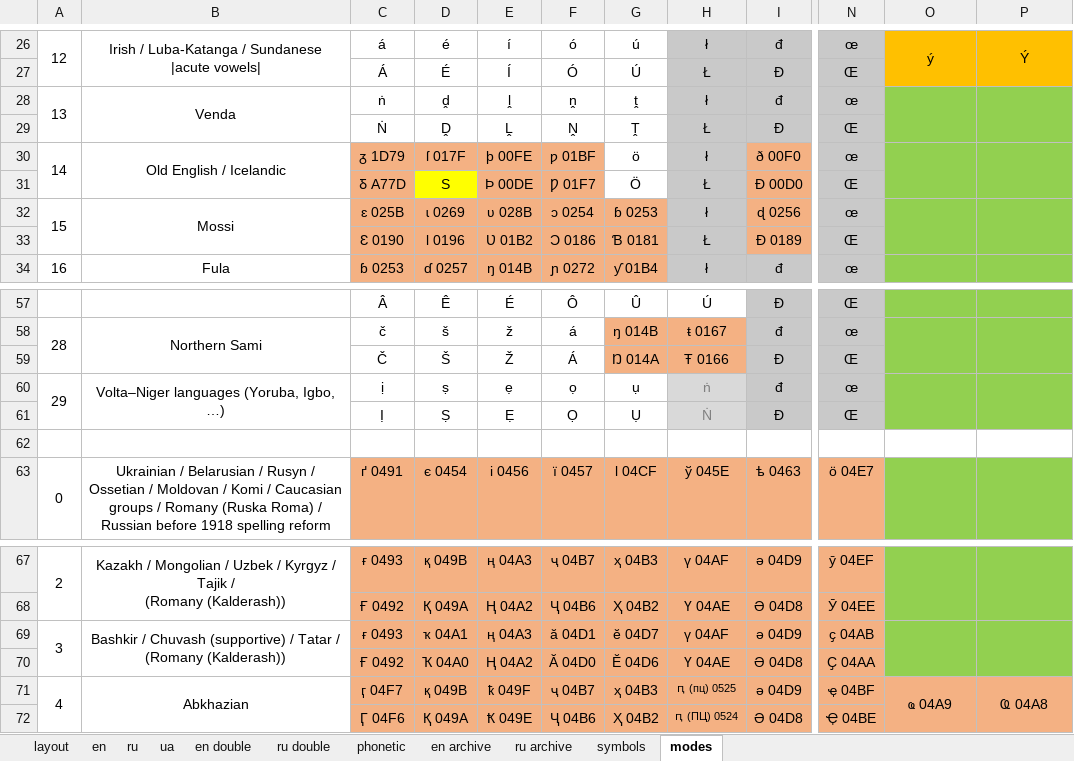
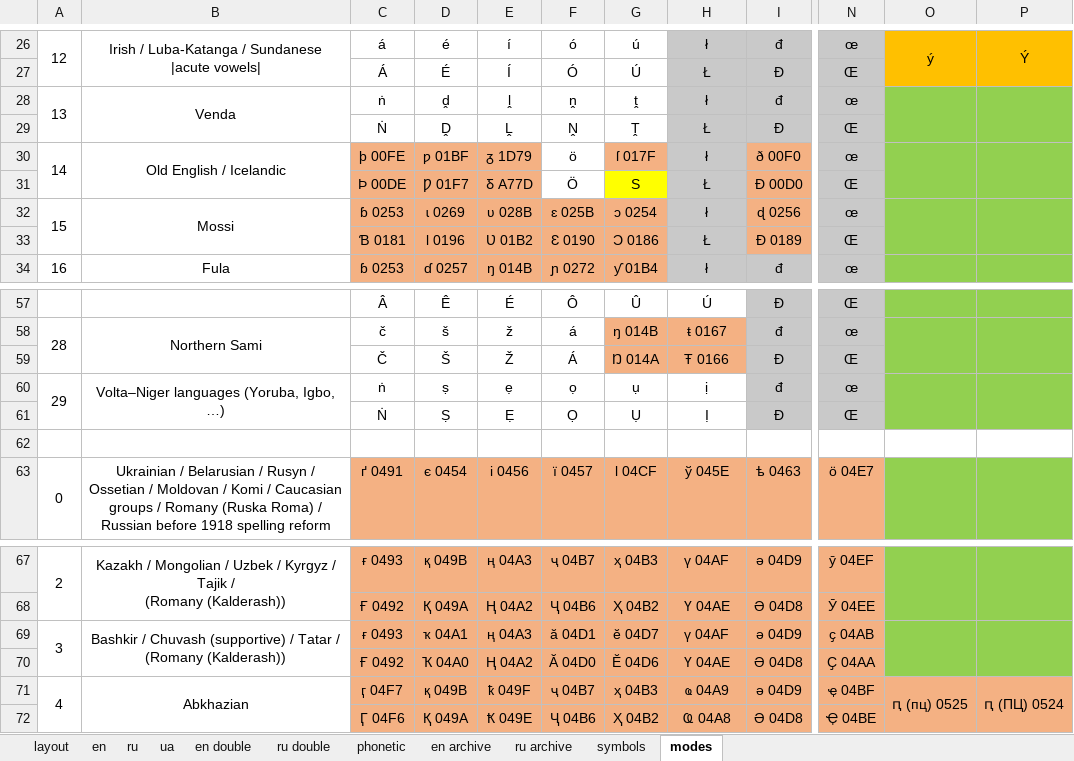
Before and after one commit to uqqu/qPhyx, an Excel workbook: external/calculation.xlsx, sheet modes, drawn as a sheet; only a part is shown, gaps mark what is left out; values as stored, in another font and other column widths than the file's, no borders; the diff covers the shown part only; the diff names each change by its address in the sheet, - before the commit and + after, or states it on an @@ line.

```diff
--- a/external/calculation.xlsx (sheet modes)
+++ b/external/calculation.xlsx (sheet modes)
-C30: ᵹ 1D79
+C30: þ 00FE
-D30: ſ 017F
+D30: ƿ 01BF
-E30: þ 00FE
+E30: ᵹ 1D79
-F30: ƿ 01BF
+F30: ö
-F30:F31 fill: #F4B183
+F30:F31 fill: none
-G30: ö
+G30: ſ 017F
-G30 fill: none
+G30 fill: #F4B183
-C31: Ᵹ A77D
+C31: Þ 00DE
-D31: S
+D31: Ƿ 01F7
-D31 fill: #FFFF00
+D31 fill: #F4B183
-E31: Þ 00DE
+E31: Ᵹ A77D
-F31: Ƿ 01F7
+F31: Ö
-G31: Ö
+G31: S
-G31 fill: none
+G31 fill: #FFFF00
-C32: ɛ 025B
+C32: ɓ 0253
-F32: ɔ 0254
+F32: ɛ 025B
-G32: ɓ 0253
+G32: ɔ 0254
-C33: Ɛ 0190
+C33: Ɓ 0181
-F33: Ɔ 0186
+F33: Ɛ 0190
-G33: Ɓ 0181
+G33: Ɔ 0186
-C60: ị
+C60: ṅ
-H60: ṅ
+H60: ị
@@ H60:H61 fill: #D9D9D9 → none, text colour: #808080 → black @@
-C61: Ị
+C61: Ṅ
-H61: Ṅ
+H61: Ị
-H71: ԥ (пц) 0525
+H71: ҩ 04A9
@@ H71:H72 text size: larger @@
-O71: ҩ 04A9
+O71: ԥ (пц) 0525
-P71: Ҩ 04A8
+P71: ԥ (ПЦ) 0524
-H72: ԥ (ПЦ) 0524
+H72: Ҩ 04A8
```
Also changed, not shown: 4 edited cells and cell formats elsewhere in this sheet, sheet symbols, external/languages.xlsx, 3 other files.
